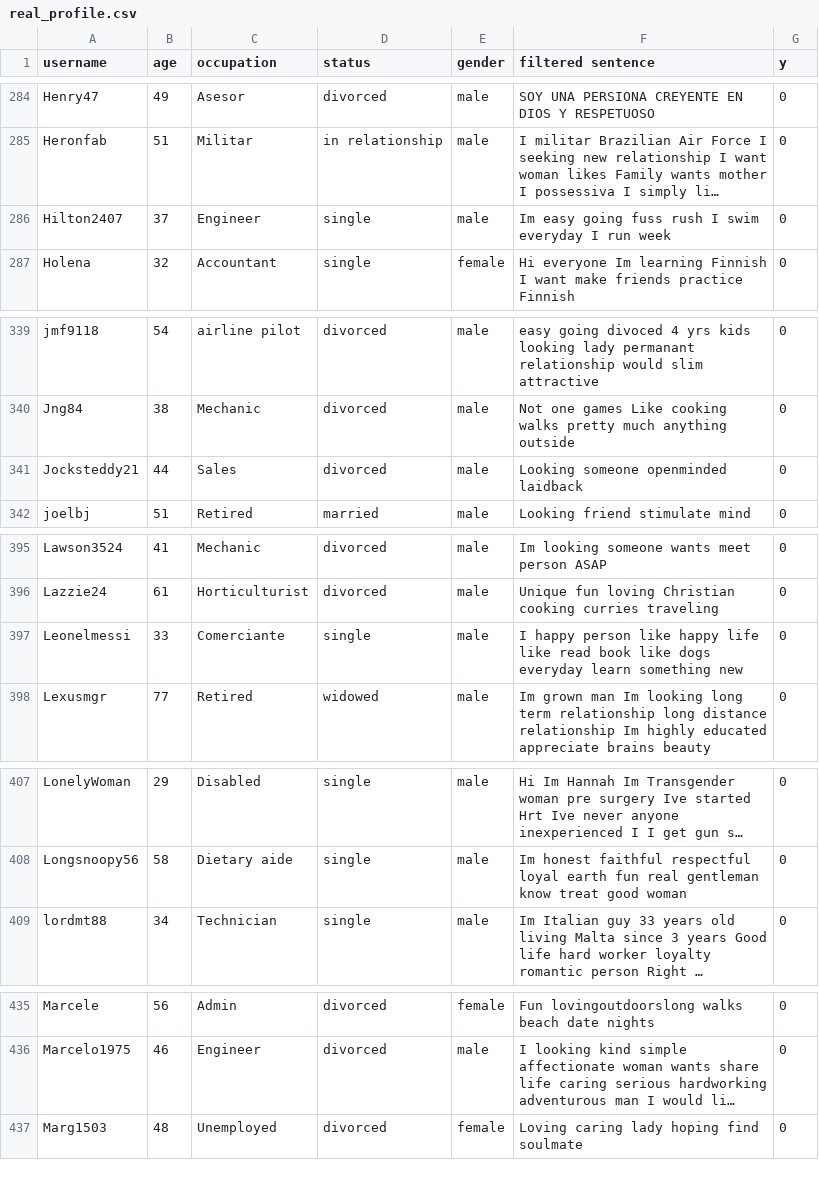
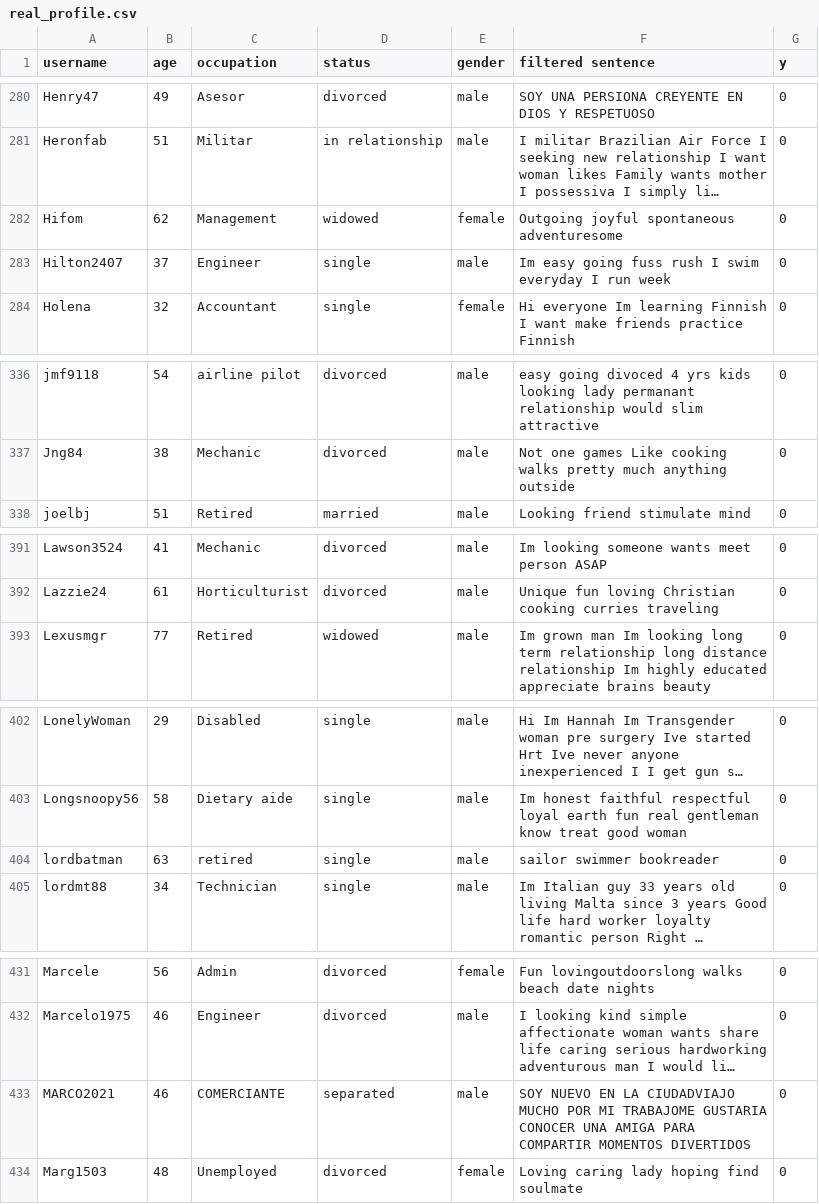
Before and after one commit to jtwong2018/datamining, a CSV file: real_profile.csv, drawn as a sheet; only a part is shown, gaps mark what is left out; long unchanged cells end in …; removed rows and columns are numbered as before the commit, all else as after; the diff covers the shown part only; the diff names each change by its address in the sheet, - before the commit and + after, or states it on an @@ line.

```diff
--- a/real_profile.csv
+++ b/real_profile.csv
+row 282: Hifom | 62 | Management | widowed | female | Outgoing joyful spontaneous adventuresome | 0
-row 341: Jocksteddy21 | 44 | Sales | divorced | male | Looking someone openminded laidback | 0
-row 397: Leonelmessi | 33 | Comerciante | single | male | I happy person like happy life like read book like dogs everyday learn something new | 0
+row 404: lordbatman | 63 | retired | single | male | sailor swimmer bookreader | 0
+row 433: MARCO2021 | 46 | COMERCIANTE | separated | male | SOY NUEVO EN LA CIUDADVIAJO MUCHO POR MI TRABAJOME GUSTARIA CONOCER UNA AMIGA PARA COMPARTIR MOMENTOS DIVERTIDOS | 0
```
Also changed, not shown: 1 added row and 9 removed rows elsewhere in this file, 7 other files.
